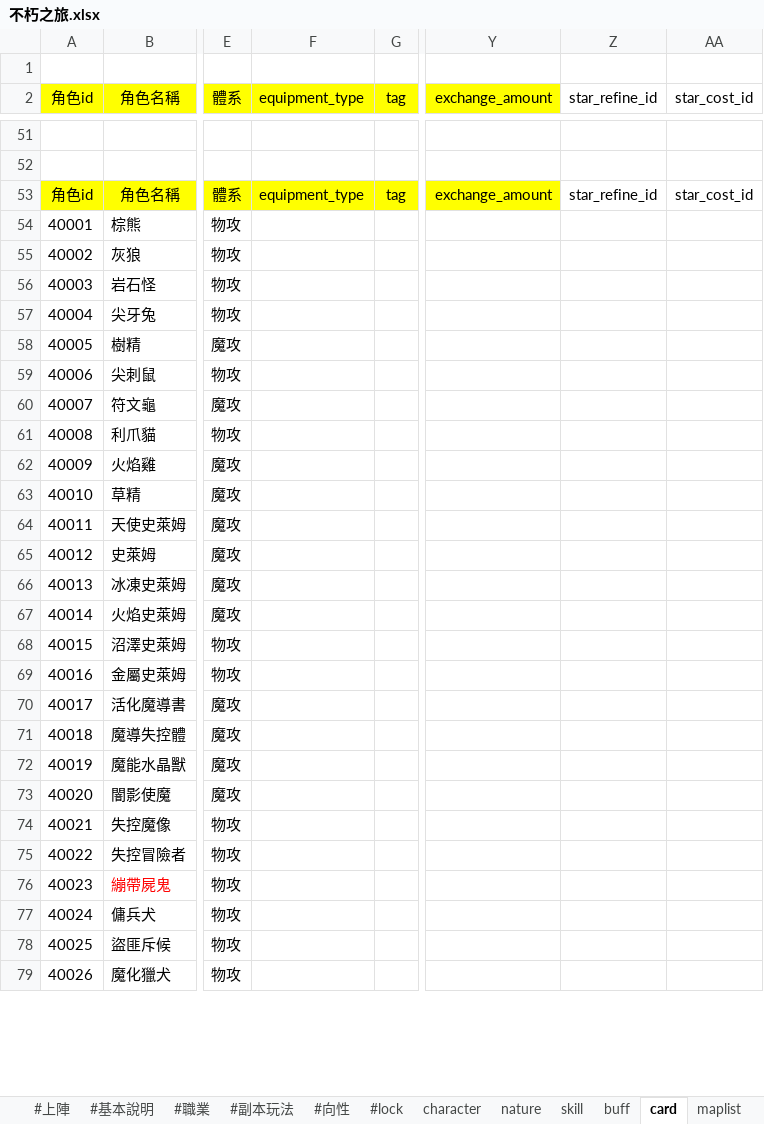
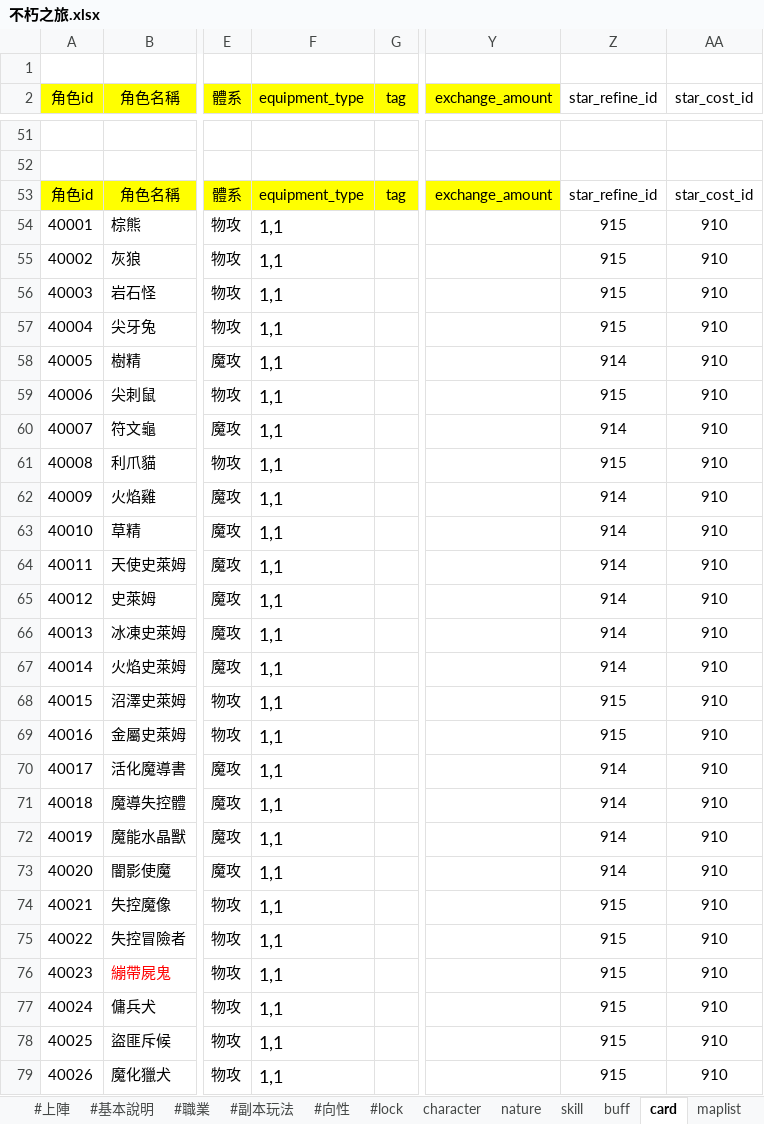
Before and after one commit to god155326/my-game, an Excel workbook: data/不朽之旅.xlsx, sheet card, drawn as a sheet; only a part is shown, gaps mark what is left out; values as stored, in another font and other column widths than the file's, no borders; charts and pictures not drawn; the diff covers the shown part only; the diff names each change by its address in the sheet, - before the commit and + after, or states it on an @@ line.

```diff
--- a/data/不朽之旅.xlsx (sheet card)
+++ b/data/不朽之旅.xlsx (sheet card)
-F54:F79 (equipment_type): (empty)
+F54:F79 (equipment_type): 1,1
-Z54:Z57 (star_refine_id): (empty)
+Z54:Z57 (star_refine_id): 915
-AA54:AA79 (star_cost_id): (empty)
+AA54:AA79 (star_cost_id): 910
-Z58 (star_refine_id): (empty)
+Z58 (star_refine_id): 914
-Z59 (star_refine_id): (empty)
+Z59 (star_refine_id): 915
-Z60 (star_refine_id): (empty)
+Z60 (star_refine_id): 914
-Z61 (star_refine_id): (empty)
+Z61 (star_refine_id): 915
-Z62:Z67 (star_refine_id): (empty)
+Z62:Z67 (star_refine_id): 914
-Z68:Z69 (star_refine_id): (empty)
+Z68:Z69 (star_refine_id): 915
-Z70:Z73 (star_refine_id): (empty)
+Z70:Z73 (star_refine_id): 914
-Z74:Z79 (star_refine_id): (empty)
+Z74:Z79 (star_refine_id): 915
```
Also changed, not shown: 139 edited cells elsewhere in this sheet, sheet refine, sheet mapdata, sheet cost, sheet item, sheet skill, 1 other file.
